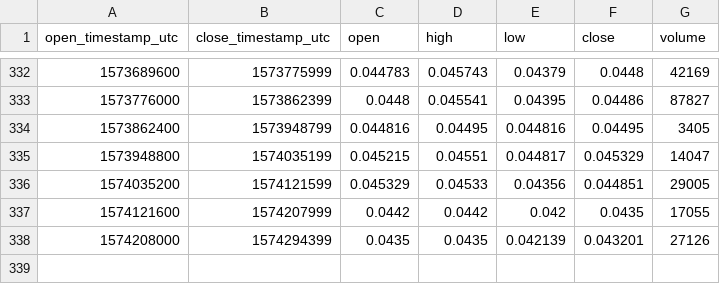
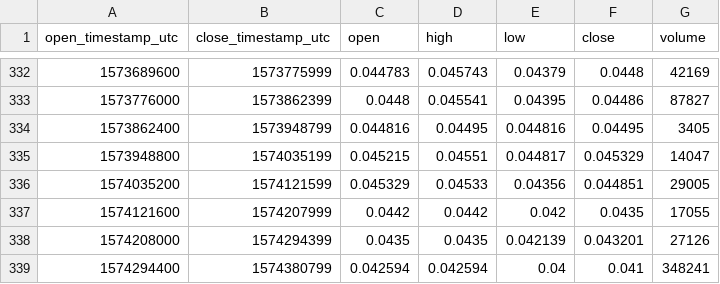
Before and after one commit to cryptobigbro/coinbasepro-GNT-USDC, a CSV file: coinbasepro-GNT-USDC-1d.csv, drawn as a sheet; only a part is shown, gaps mark what is left out.

Commit message:
Update OHLCV data.

```diff
--- a/coinbasepro-GNT-USDC-1d.csv
+++ b/coinbasepro-GNT-USDC-1d.csv
@@ -338 +338,2 @@ open_timestamp_utc,close_timestamp_utc,open,high,low,close,volume
 1574208000,1574294399,0.0435,0.0435,0.042139,0.043201,27126
+1574294400,1574380799,0.042594,0.042594,0.04,0.041,348241
```
Also changed, not shown: coinbasepro-GNT-USDC-1m.csv.
